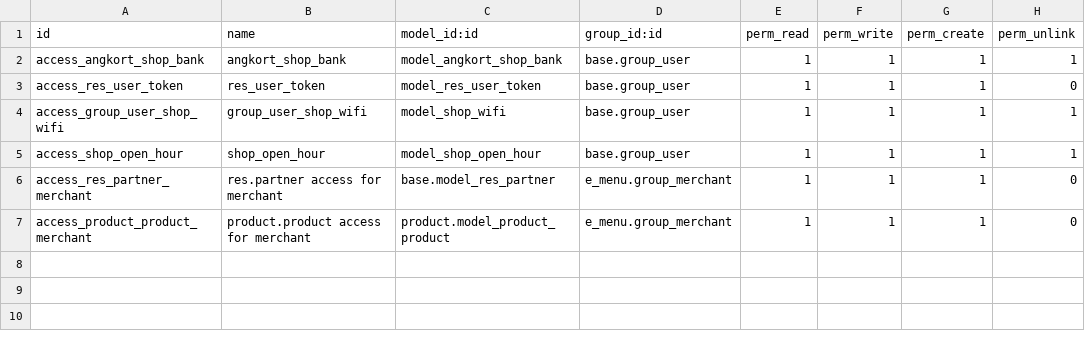
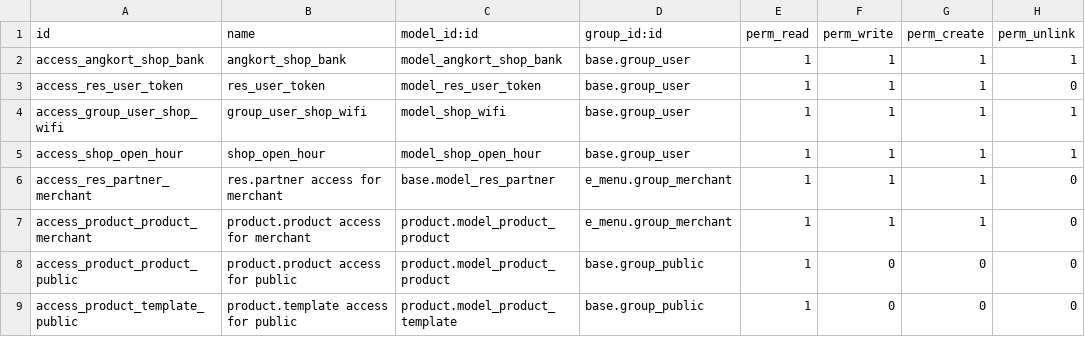
Before and after one commit to khanvuthy88/angkort, a CSV file: e_menu/security/ir.model.access.csv, drawn as a sheet.

```diff
--- a/e_menu/security/ir.model.access.csv
+++ b/e_menu/security/ir.model.access.csv
@@ -7 +7,3 @@ access_res_partner_merchant,res.partner access for merchant,base.model_res_partn
 access_product_product_merchant,product.product access for merchant,product.model_product_product,e_menu.group_merchant,1,1,1,0
+access_product_product_public,product.product access for public,product.model_product_product,base.group_public,1,0,0,0
+access_product_template_public,product.template access for public,product.model_product_template,base.group_public,1,0,0,0
```
Also changed, not shown: 1 other file.
